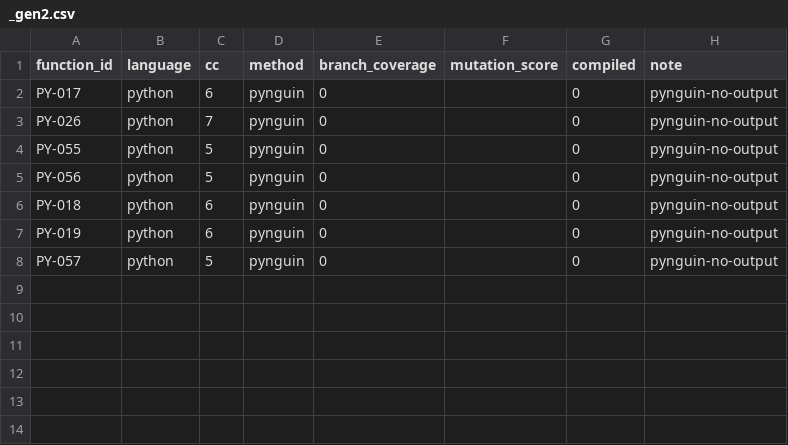
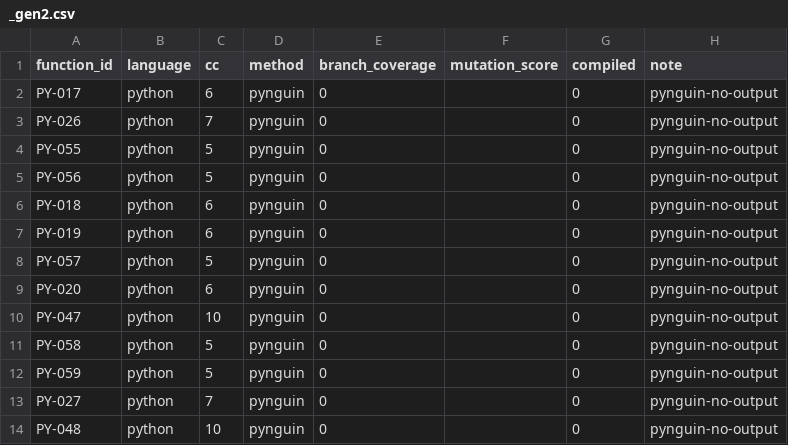
Before and after one commit to Nguyen-Tung-An/RT-SWT-nhom2, a CSV file: ms-analysis/results/_gen2.csv, drawn as a sheet; the diff names each change by its address in the sheet, - before the commit and + after, or states it on an @@ line.

Commit message:
[POST-DEFENSE] Truy nguyen 2 tang nguyen nhan Pynguin no-suite + huong sua da kiem chung
Tang 1 — CRASH khi pickle kieu C-extension:
  Mac dinh use_master_worker=True + subprocess_if_recommended=True khien Pynguin fork
  worker roi dung dill tuan tu hoa trang thai module. Bat ky type object tu C-extension
  khong resolve duoc bang ten (_ctypes._CData o flask.app/flask.cli, _json.Scanner o
  flask.helpers) deu lam pickle that bai -> worker chet -> rc=2, khong sinh gi.
  SUA: --nouse_master_worker --nosubprocess_if_recommended
  KIEM CHUNG: flask.app tu rc=2 crash tuc thi -> rc=0 chay het 120s tim kiem that.

Tang 2 — METHOD CHAN LUONG:
  Het crash thi log day 'Experienced timeout from test-case execution'. Flask.run()
  (flask/app.py:632) khoi dong dev server chan vinh vien; mac dinh
  maximum_test_execution_timeout=5s nen moi test-case ngau nhien goi run() dot 5s roi bi
  giet -> budget boc hoi.
  SUA: --ignore_methods flask.app.Flask.run
  KIEM CHUNG: so canh bao timeout tu lap lien tuc -> 0.

Tang 3: het crash, het timeout, van chua xuat suite. Chua ket luan.

Ghi ro trong tai lieu 2 ket luan cua chinh audit da bi bac bo (harness sys.path, va
'0% da khong con') de khong lap lai loi suy tu 1 ca ra ca tap.

```diff
--- a/ms-analysis/results/_gen2.csv
+++ b/ms-analysis/results/_gen2.csv
+row 9: PY-020 | python | 6 | pynguin | 0 |  | 0 | pynguin-no-output
+row 10: PY-047 | python | 10 | pynguin | 0 |  | 0 | pynguin-no-output
+row 11: PY-058 | python | 5 | pynguin | 0 |  | 0 | pynguin-no-output
+row 12: PY-059 | python | 5 | pynguin | 0 |  | 0 | pynguin-no-output
+row 13: PY-027 | python | 7 | pynguin | 0 |  | 0 | pynguin-no-output
+row 14: PY-048 | python | 10 | pynguin | 0 |  | 0 | pynguin-no-output
```
Also changed, not shown: 3 other files.
